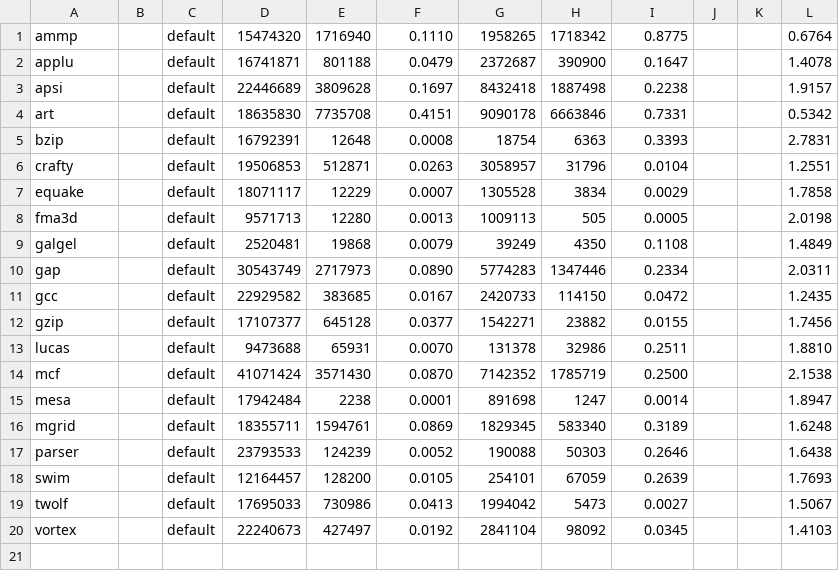
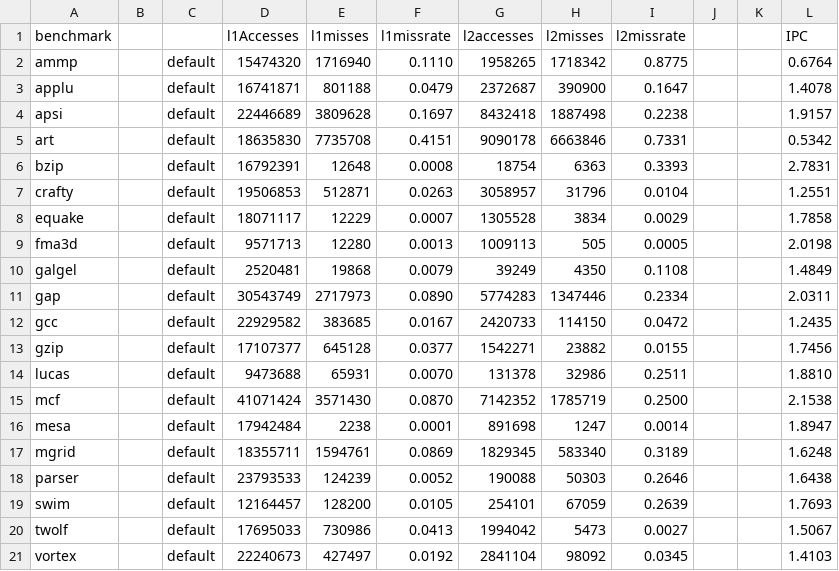
Before and after one commit to raswaminathan/ECE552_final_project, a CSV file: default.csv, drawn as a sheet.

Commit message:
Update default.csv

```diff
--- a/default.csv
+++ b/default.csv
@@ -1 +1,2 @@
+benchmark,,,l1Accesses,l1misses,l1missrate,l2accesses,l2misses,l2missrate,,,IPC
 ammp,,default,15474320,1716940,0.1110,1958265,1718342,0.8775,,,0.6764
```
